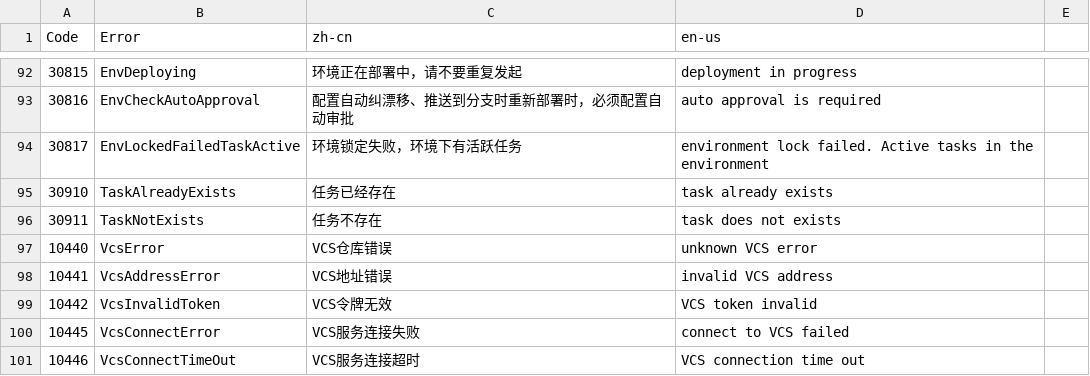
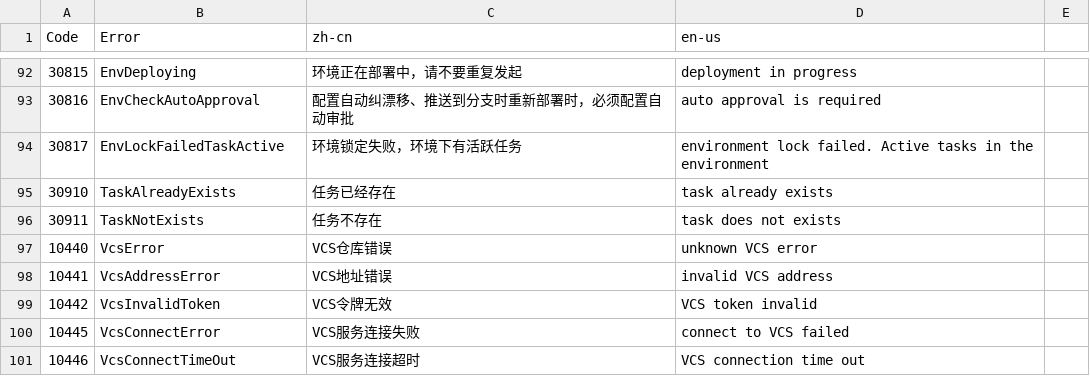
Before and after one commit to idcos/cloudiac, a CSV file: docs/lang.csv, drawn as a sheet; only a part is shown, gaps mark what is left out.

```diff
--- a/docs/lang.csv
+++ b/docs/lang.csv
@@ -93,3 +93,3 @@
 30816,EnvCheckAutoApproval,配置自动纠漂移、推送到分支时重新部署时，必须配置自动审批,auto approval is required 
-30817,EnvLockedFailedTaskActive,环境锁定失败，环境下有活跃任务,environment lock failed. Active tasks in the environment
+30817,EnvLockFailedTaskActive,环境锁定失败，环境下有活跃任务,environment lock failed. Active tasks in the environment
 30910,TaskAlreadyExists,任务已经存在,task already exists
```
Also changed, not shown: 8 other files.
